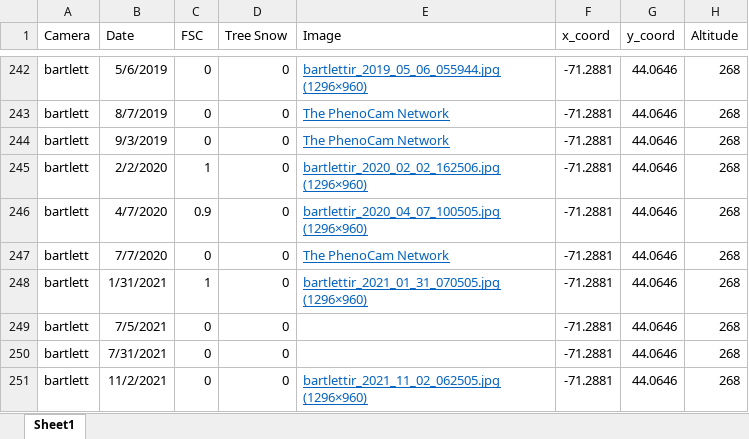
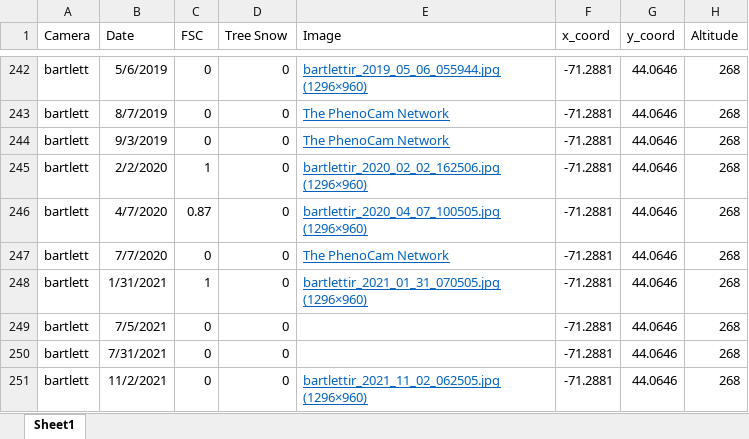
Before and after one commit to thomaslaraia/Snowstradamus, an Excel workbook: snow_cam_details.xlsx, sheet Sheet1, drawn as a sheet; only a part is shown, gaps mark what is left out; values as stored, in another font and other column widths than the file's, no borders; the diff names each change by its address in the sheet, - before the commit and + after, or states it on an @@ line.

```diff
--- a/snow_cam_details.xlsx (sheet Sheet1)
+++ b/snow_cam_details.xlsx (sheet Sheet1)
-C246 (FSC): 0.9
+C246 (FSC): 0.87
```
Also changed, not shown: snow_timeline.xlsx.
